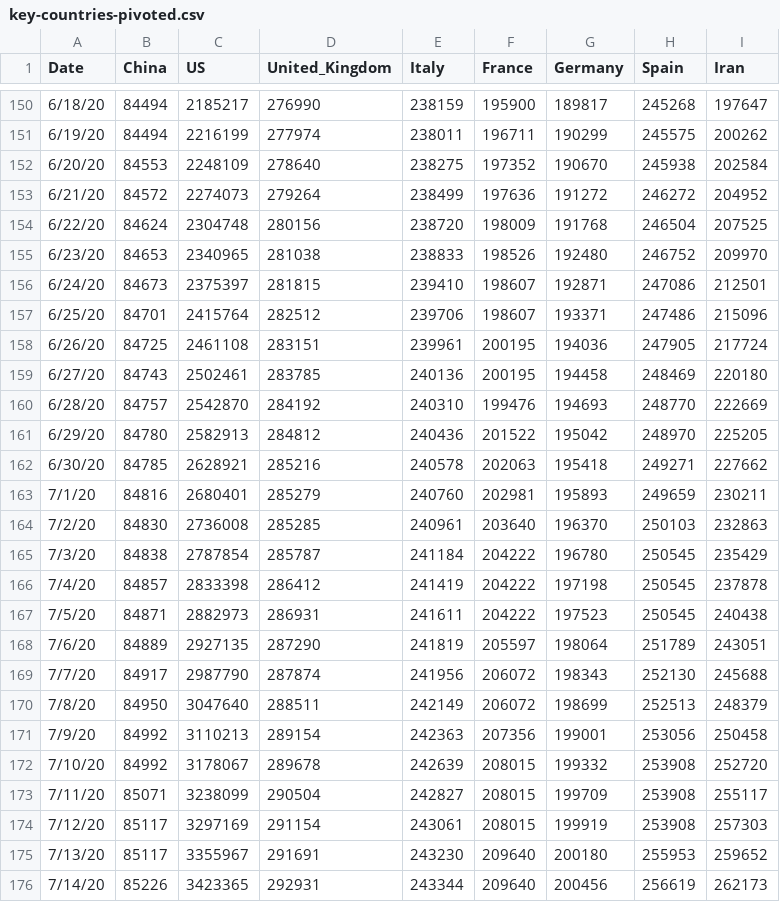
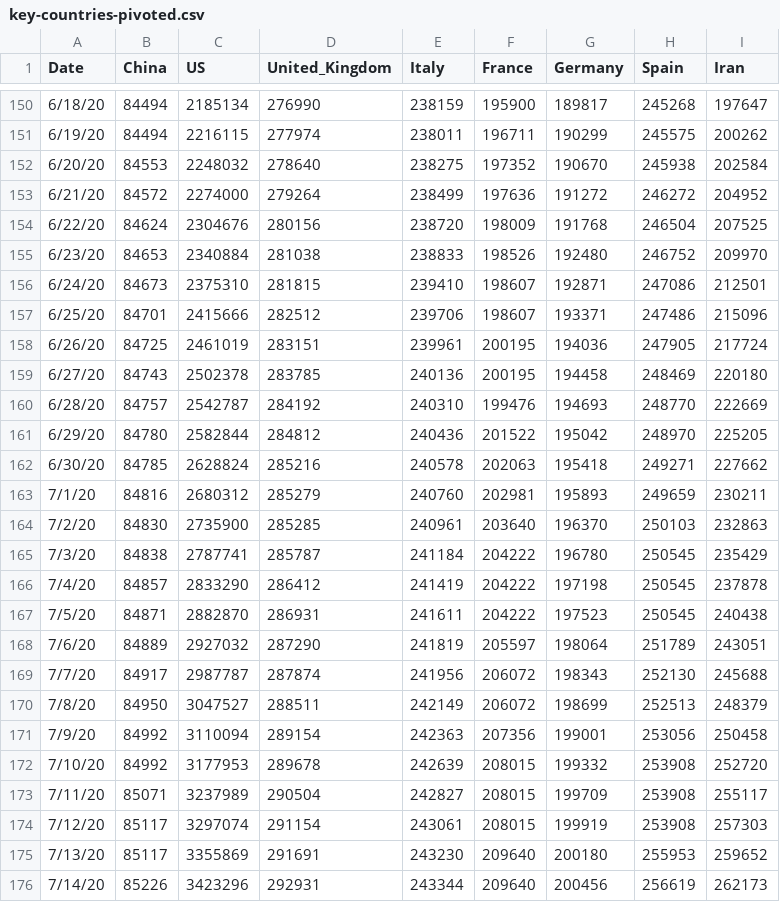
Before and after one commit to TrevorWinstral/COVID_simplified, a CSV file: data/key-countries-pivoted.csv, drawn as a sheet; only a part is shown, gaps mark what is left out; the diff covers the shown part only.

```diff
--- a/data/key-countries-pivoted.csv
+++ b/data/key-countries-pivoted.csv
@@ -150,27 +150,27 @@ Date,China,US,United_Kingdom,Italy,France,Germany,Spain,Iran
-6/18/20,84494,2185217,276990,238159,195900,189817,245268,197647
-6/19/20,84494,2216199,277974,238011,196711,190299,245575,200262
-6/20/20,84553,2248109,278640,238275,197352,190670,245938,202584
-6/21/20,84572,2274073,279264,238499,197636,191272,246272,204952
-6/22/20,84624,2304748,280156,238720,198009,191768,246504,207525
-6/23/20,84653,2340965,281038,238833,198526,192480,246752,209970
-6/24/20,84673,2375397,281815,239410,198607,192871,247086,212501
-6/25/20,84701,2415764,282512,239706,198607,193371,247486,215096
-6/26/20,84725,2461108,283151,239961,200195,194036,247905,217724
-6/27/20,84743,2502461,283785,240136,200195,194458,248469,220180
-6/28/20,84757,2542870,284192,240310,199476,194693,248770,222669
-6/29/20,84780,2582913,284812,240436,201522,195042,248970,225205
-6/30/20,84785,2628921,285216,240578,202063,195418,249271,227662
-7/1/20,84816,2680401,285279,240760,202981,195893,249659,230211
-7/2/20,84830,2736008,285285,240961,203640,196370,250103,232863
-7/3/20,84838,2787854,285787,241184,204222,196780,250545,235429
-7/4/20,84857,2833398,286412,241419,204222,197198,250545,237878
-7/5/20,84871,2882973,286931,241611,204222,197523,250545,240438
-7/6/20,84889,2927135,287290,241819,205597,198064,251789,243051
-7/7/20,84917,2987790,287874,241956,206072,198343,252130,245688
-7/8/20,84950,3047640,288511,242149,206072,198699,252513,248379
-7/9/20,84992,3110213,289154,242363,207356,199001,253056,250458
-7/10/20,84992,3178067,289678,242639,208015,199332,253908,252720
-7/11/20,85071,3238099,290504,242827,208015,199709,253908,255117
-7/12/20,85117,3297169,291154,243061,208015,199919,253908,257303
-7/13/20,85117,3355967,291691,243230,209640,200180,255953,259652
-7/14/20,85226,3423365,292931,243344,209640,200456,256619,262173
+6/18/20,84494,2185134,276990,238159,195900,189817,245268,197647
+6/19/20,84494,2216115,277974,238011,196711,190299,245575,200262
+6/20/20,84553,2248032,278640,238275,197352,190670,245938,202584
+6/21/20,84572,2274000,279264,238499,197636,191272,246272,204952
+6/22/20,84624,2304676,280156,238720,198009,191768,246504,207525
+6/23/20,84653,2340884,281038,238833,198526,192480,246752,209970
+6/24/20,84673,2375310,281815,239410,198607,192871,247086,212501
+6/25/20,84701,2415666,282512,239706,198607,193371,247486,215096
+6/26/20,84725,2461019,283151,239961,200195,194036,247905,217724
+6/27/20,84743,2502378,283785,240136,200195,194458,248469,220180
+6/28/20,84757,2542787,284192,240310,199476,194693,248770,222669
+6/29/20,84780,2582844,284812,240436,201522,195042,248970,225205
+6/30/20,84785,2628824,285216,240578,202063,195418,249271,227662
+7/1/20,84816,2680312,285279,240760,202981,195893,249659,230211
+7/2/20,84830,2735900,285285,240961,203640,196370,250103,232863
+7/3/20,84838,2787741,285787,241184,204222,196780,250545,235429
+7/4/20,84857,2833290,286412,241419,204222,197198,250545,237878
+7/5/20,84871,2882870,286931,241611,204222,197523,250545,240438
+7/6/20,84889,2927032,287290,241819,205597,198064,251789,243051
+7/7/20,84917,2987787,287874,241956,206072,198343,252130,245688
+7/8/20,84950,3047527,288511,242149,206072,198699,252513,248379
+7/9/20,84992,3110094,289154,242363,207356,199001,253056,250458
+7/10/20,84992,3177953,289678,242639,208015,199332,253908,252720
+7/11/20,85071,3237989,290504,242827,208015,199709,253908,255117
+7/12/20,85117,3297074,291154,243061,208015,199919,253908,257303
+7/13/20,85117,3355869,291691,243230,209640,200180,255953,259652
+7/14/20,85226,3423296,292931,243344,209640,200456,256619,262173
```
Also changed, not shown: 153 edited cells elsewhere in this file, data/worldwide-aggregate.csv, 1 other file.
